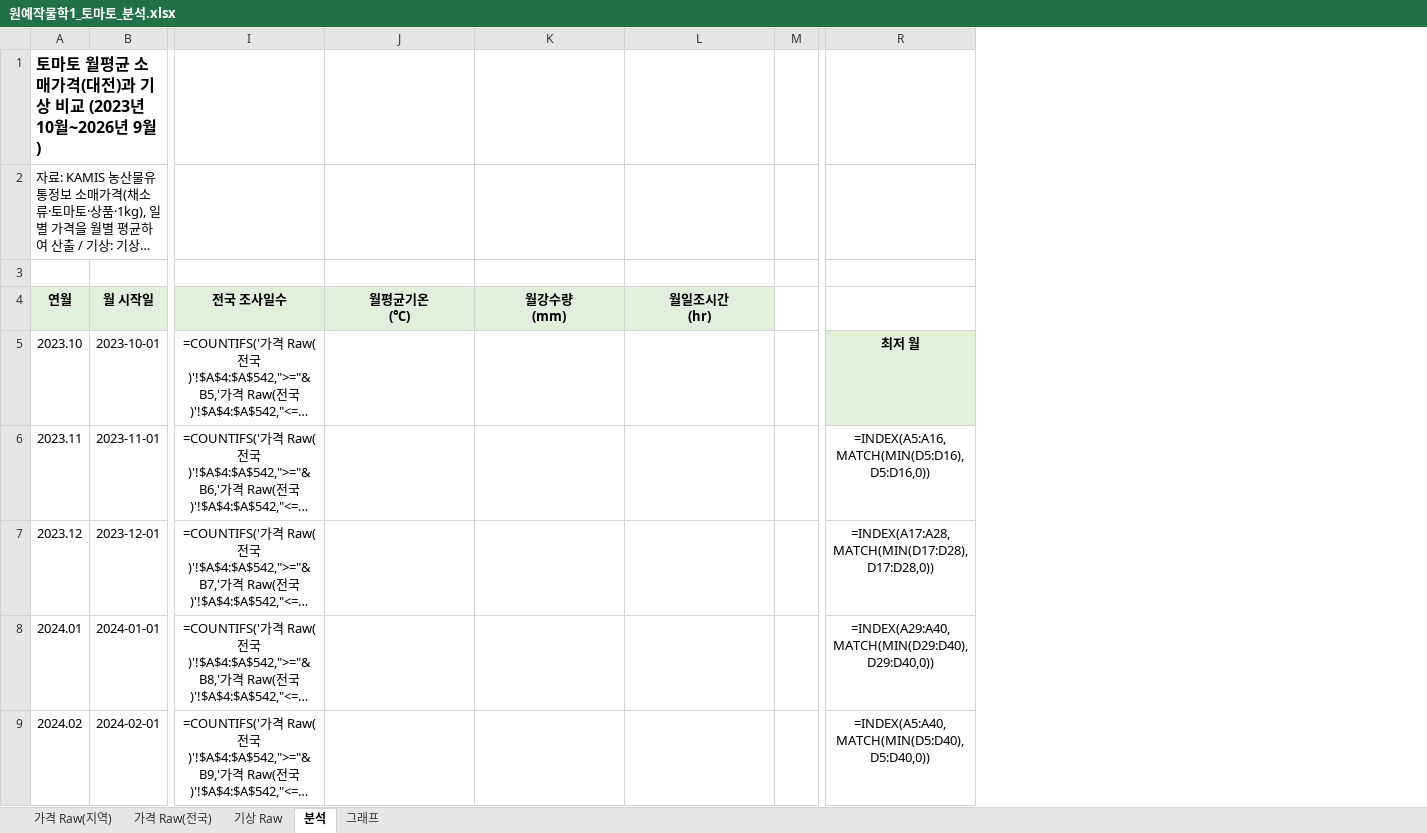
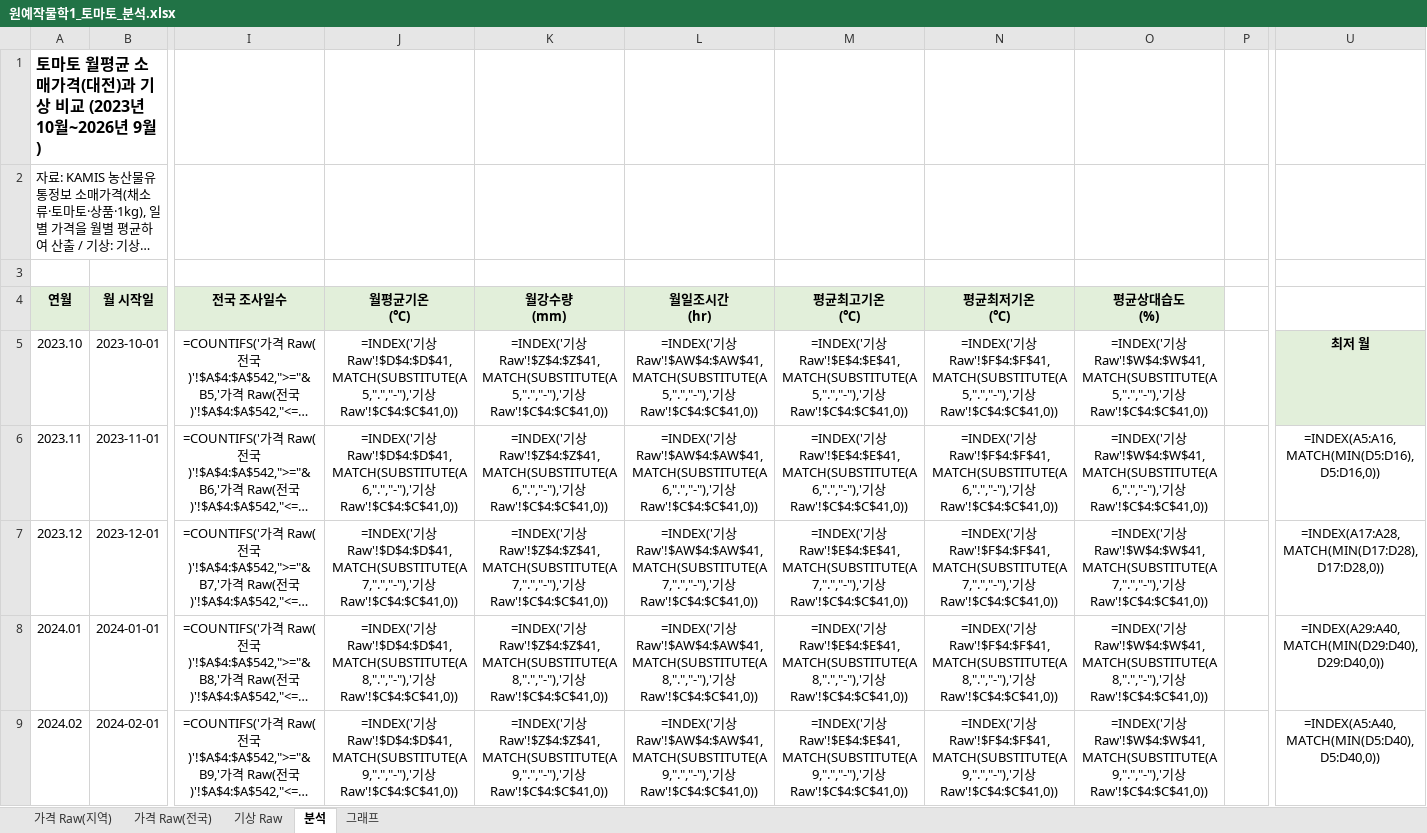
Before and after one commit to sreem0164-glitch/LURLUR, an Excel workbook: assignments/원예작물학1_토마토_분석.xlsx, sheet 분석, drawn as a sheet; only a part is shown, gaps mark what is left out; long unchanged cells end in …; values as stored, in another font and other column widths than the file's, no borders; formulas without a stored value are shown as written; removed rows and columns are numbered as before the commit, all else as after; the diff covers the shown part only; the diff names each change by its address in the sheet, - before the commit and + after, or states it on an @@ line.

```diff
--- a/assignments/원예작물학1_토마토_분석.xlsx (sheet 분석)
+++ b/assignments/원예작물학1_토마토_분석.xlsx (sheet 분석)
+column M (평균최고기온 (℃)), rows 5-9: =INDEX('기상 Raw'!$E$4:$E$41,MATCH(SUBSTITUTE(A5,".","-"),'기상 Raw'!$C$4:$C$41,0)) | =INDEX('기상 Raw'!$E$4:$E$41,MATCH(SUBSTITUTE(A6,".","-"),'기상 Raw'!$C$4:$C$41,0)) | =INDEX('기상 Raw'!$E$4:$E$41,MATCH(SUBSTITUTE(A7,".","-"),'기상 Raw'!$C$4:$C$41,0)) | =INDEX('기상 Raw'!$E$4:$E$41,MATCH(SUBSTITUTE(A8,".","-"),'기상 Raw'!$C$4:$C$41,0)) | =INDEX('기상 Raw'!$E$4:$E$41,MATCH(SUBSTITUTE(A9,".","-"),'기상 Raw'!$C$4:$C$41,0))
+column N (평균최저기온 (℃)), rows 5-9: =INDEX('기상 Raw'!$F$4:$F$41,MATCH(SUBSTITUTE(A5,".","-"),'기상 Raw'!$C$4:$C$41,0)) | =INDEX('기상 Raw'!$F$4:$F$41,MATCH(SUBSTITUTE(A6,".","-"),'기상 Raw'!$C$4:$C$41,0)) | =INDEX('기상 Raw'!$F$4:$F$41,MATCH(SUBSTITUTE(A7,".","-"),'기상 Raw'!$C$4:$C$41,0)) | =INDEX('기상 Raw'!$F$4:$F$41,MATCH(SUBSTITUTE(A8,".","-"),'기상 Raw'!$C$4:$C$41,0)) | =INDEX('기상 Raw'!$F$4:$F$41,MATCH(SUBSTITUTE(A9,".","-"),'기상 Raw'!$C$4:$C$41,0))
+column O (평균상대습도 (%)), rows 5-9: =INDEX('기상 Raw'!$W$4:$W$41,MATCH(SUBSTITUTE(A5,".","-"),'기상 Raw'!$C$4:$C$41,0)) | =INDEX('기상 Raw'!$W$4:$W$41,MATCH(SUBSTITUTE(A6,".","-"),'기상 Raw'!$C$4:$C$41,0)) | =INDEX('기상 Raw'!$W$4:$W$41,MATCH(SUBSTITUTE(A7,".","-"),'기상 Raw'!$C$4:$C$41,0)) | =INDEX('기상 Raw'!$W$4:$W$41,MATCH(SUBSTITUTE(A8,".","-"),'기상 Raw'!$C$4:$C$41,0)) | =INDEX('기상 Raw'!$W$4:$W$41,MATCH(SUBSTITUTE(A9,".","-"),'기상 Raw'!$C$4:$C$41,0))
-column R, rows 5-9: 최저 월 | =INDEX(A5:A16,MATCH(MIN(D5:D16),D5:D16,0)) | =INDEX(A17:A28,MATCH(MIN(D17:D28),D17:D28,0)) | =INDEX(A29:A40,MATCH(MIN(D29:D40),D29:D40,0)) | =INDEX(A5:A40,MATCH(MIN(D5:D40),D5:D40,0))
+column U, rows 5-9: 최저 월 | =INDEX(A5:A16,MATCH(MIN(D5:D16),D5:D16,0)) | =INDEX(A17:A28,MATCH(MIN(D17:D28),D17:D28,0)) | =INDEX(A29:A40,MATCH(MIN(D29:D40),D29:D40,0)) | =INDEX(A5:A40,MATCH(MIN(D5:D40),D5:D40,0))
-J5 (월평균기온 (℃)): (empty)
+J5 (월평균기온 (℃)): =INDEX('기상 Raw'!$D$4:$D$41,MATCH(SUBSTITUTE(A5,".","-"),'기상 Raw'!$C$4:$C$41,0))
-K5 (월강수량 (mm)): (empty)
+K5 (월강수량 (mm)): =INDEX('기상 Raw'!$Z$4:$Z$41,MATCH(SUBSTITUTE(A5,".","-"),'기상 Raw'!$C$4:$C$41,0))
-L5 (월일조시간 (hr)): (empty)
+L5 (월일조시간 (hr)): =INDEX('기상 Raw'!$AW$4:$AW$41,MATCH(SUBSTITUTE(A5,".","-"),'기상 Raw'!$C$4:$C$41,0))
-J6 (월평균기온 (℃)): (empty)
+J6 (월평균기온 (℃)): =INDEX('기상 Raw'!$D$4:$D$41,MATCH(SUBSTITUTE(A6,".","-"),'기상 Raw'!$C$4:$C$41,0))
-K6 (월강수량 (mm)): (empty)
+K6 (월강수량 (mm)): =INDEX('기상 Raw'!$Z$4:$Z$41,MATCH(SUBSTITUTE(A6,".","-"),'기상 Raw'!$C$4:$C$41,0))
-L6 (월일조시간 (hr)): (empty)
+L6 (월일조시간 (hr)): =INDEX('기상 Raw'!$AW$4:$AW$41,MATCH(SUBSTITUTE(A6,".","-"),'기상 Raw'!$C$4:$C$41,0))
-J7 (월평균기온 (℃)): (empty)
+J7 (월평균기온 (℃)): =INDEX('기상 Raw'!$D$4:$D$41,MATCH(SUBSTITUTE(A7,".","-"),'기상 Raw'!$C$4:$C$41,0))
-K7 (월강수량 (mm)): (empty)
+K7 (월강수량 (mm)): =INDEX('기상 Raw'!$Z$4:$Z$41,MATCH(SUBSTITUTE(A7,".","-"),'기상 Raw'!$C$4:$C$41,0))
-L7 (월일조시간 (hr)): (empty)
+L7 (월일조시간 (hr)): =INDEX('기상 Raw'!$AW$4:$AW$41,MATCH(SUBSTITUTE(A7,".","-"),'기상 Raw'!$C$4:$C$41,0))
-J8 (월평균기온 (℃)): (empty)
+J8 (월평균기온 (℃)): =INDEX('기상 Raw'!$D$4:$D$41,MATCH(SUBSTITUTE(A8,".","-"),'기상 Raw'!$C$4:$C$41,0))
-K8 (월강수량 (mm)): (empty)
+K8 (월강수량 (mm)): =INDEX('기상 Raw'!$Z$4:$Z$41,MATCH(SUBSTITUTE(A8,".","-"),'기상 Raw'!$C$4:$C$41,0))
-L8 (월일조시간 (hr)): (empty)
+L8 (월일조시간 (hr)): =INDEX('기상 Raw'!$AW$4:$AW$41,MATCH(SUBSTITUTE(A8,".","-"),'기상 Raw'!$C$4:$C$41,0))
-J9 (월평균기온 (℃)): (empty)
+J9 (월평균기온 (℃)): =INDEX('기상 Raw'!$D$4:$D$41,MATCH(SUBSTITUTE(A9,".","-"),'기상 Raw'!$C$4:$C$41,0))
-K9 (월강수량 (mm)): (empty)
+K9 (월강수량 (mm)): =INDEX('기상 Raw'!$Z$4:$Z$41,MATCH(SUBSTITUTE(A9,".","-"),'기상 Raw'!$C$4:$C$41,0))
-L9 (월일조시간 (hr)): (empty)
+L9 (월일조시간 (hr)): =INDEX('기상 Raw'!$AW$4:$AW$41,MATCH(SUBSTITUTE(A9,".","-"),'기상 Raw'!$C$4:$C$41,0))
```
Also changed, not shown: 107 edited cells elsewhere in this sheet, sheet 기상 Raw, charts or pictures, 1 other file.
